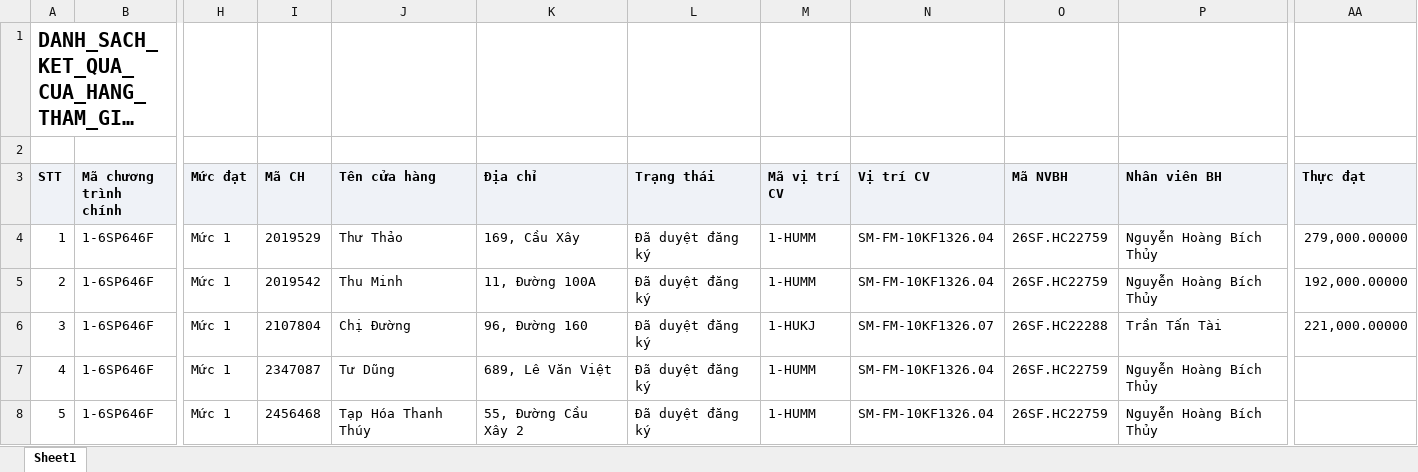
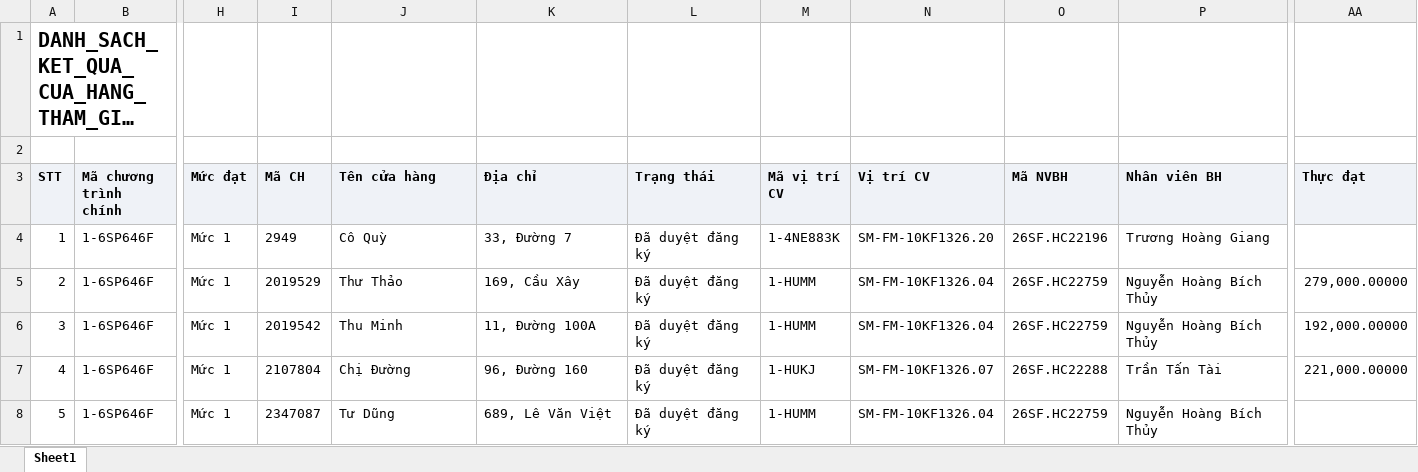
Before and after one commit to Tantt2026/Dashboard-Masan, an Excel workbook: data/Thang11/DANH_SACH_KET_QUA_CUA_HANG_THAM_GIA_CHUONG_TRINH.xlsx, sheet Sheet1, drawn as a sheet; only a part is shown, gaps mark what is left out; long unchanged cells end in …; values as stored, in another font and other column widths than the file's, no borders; the diff covers the shown part only; the diff names each change by its address in the sheet, - before the commit and + after, or states it on an @@ line.

```diff
--- a/data/Thang11/DANH_SACH_KET_QUA_CUA_HANG_THAM_GIA_CHUONG_TRINH.xlsx (sheet Sheet1)
+++ b/data/Thang11/DANH_SACH_KET_QUA_CUA_HANG_THAM_GIA_CHUONG_TRINH.xlsx (sheet Sheet1)
-I4 (Mã CH): 2019529
+I4 (Mã CH): 2949
-J4 (Tên cửa hàng): Thư Thảo
+J4 (Tên cửa hàng): Cô Quỳ
-K4 (Địa chỉ): 169, Cầu Xây
+K4 (Địa chỉ): 33, Đường 7
-M4 (Mã vị trí CV): 1-HUMM
+M4 (Mã vị trí CV): 1-4NE883K
-N4 (Vị trí CV): SM-FM-10KF1326.04
+N4 (Vị trí CV): SM-FM-10KF1326.20
-O4 (Mã NVBH): 26SF.HC22759
+O4 (Mã NVBH): 26SF.HC22196
-P4 (Nhân viên BH): Nguyễn Hoàng Bích Thủy
+P4 (Nhân viên BH): Trương Hoàng Giang
-AA4 (Thực đạt): 279,000.00000
+AA4 (Thực đạt): (empty)
-I5 (Mã CH): 2019542
+I5 (Mã CH): 2019529
-J5 (Tên cửa hàng): Thu Minh
+J5 (Tên cửa hàng): Thư Thảo
-K5 (Địa chỉ): 11, Đường 100A
+K5 (Địa chỉ): 169, Cầu Xây
-AA5 (Thực đạt): 192,000.00000
+AA5 (Thực đạt): 279,000.00000
-I6 (Mã CH): 2107804
+I6 (Mã CH): 2019542
-J6 (Tên cửa hàng): Chị Đường
+J6 (Tên cửa hàng): Thu Minh
-K6 (Địa chỉ): 96, Đường 160
+K6 (Địa chỉ): 11, Đường 100A
-M6 (Mã vị trí CV): 1-HUKJ
+M6 (Mã vị trí CV): 1-HUMM
-N6 (Vị trí CV): SM-FM-10KF1326.07
+N6 (Vị trí CV): SM-FM-10KF1326.04
-O6 (Mã NVBH): 26SF.HC22288
+O6 (Mã NVBH): 26SF.HC22759
-P6 (Nhân viên BH): Trần Tấn Tài
+P6 (Nhân viên BH): Nguyễn Hoàng Bích Thủy
-AA6 (Thực đạt): 221,000.00000
+AA6 (Thực đạt): 192,000.00000
-I7 (Mã CH): 2347087
+I7 (Mã CH): 2107804
-J7 (Tên cửa hàng): Tư Dũng
+J7 (Tên cửa hàng): Chị Đường
-K7 (Địa chỉ): 689, Lê Văn Việt
+K7 (Địa chỉ): 96, Đường 160
-M7 (Mã vị trí CV): 1-HUMM
+M7 (Mã vị trí CV): 1-HUKJ
-N7 (Vị trí CV): SM-FM-10KF1326.04
+N7 (Vị trí CV): SM-FM-10KF1326.07
-O7 (Mã NVBH): 26SF.HC22759
+O7 (Mã NVBH): 26SF.HC22288
-P7 (Nhân viên BH): Nguyễn Hoàng Bích Thủy
+P7 (Nhân viên BH): Trần Tấn Tài
-AA7 (Thực đạt): (empty)
+AA7 (Thực đạt): 221,000.00000
-I8 (Mã CH): 2456468
+I8 (Mã CH): 2347087
-J8 (Tên cửa hàng): Tạp Hóa Thanh Thúy
+J8 (Tên cửa hàng): Tư Dũng
-K8 (Địa chỉ): 55, Đường Cầu Xây 2
+K8 (Địa chỉ): 689, Lê Văn Việt
```
Also changed, not shown: 665 edited cells elsewhere in this sheet, data/Thang11/DanhSachChiTietDonHang.xlsx, data/Thang11/DanhSachLichViengTham.xlsx, 1 other file.
